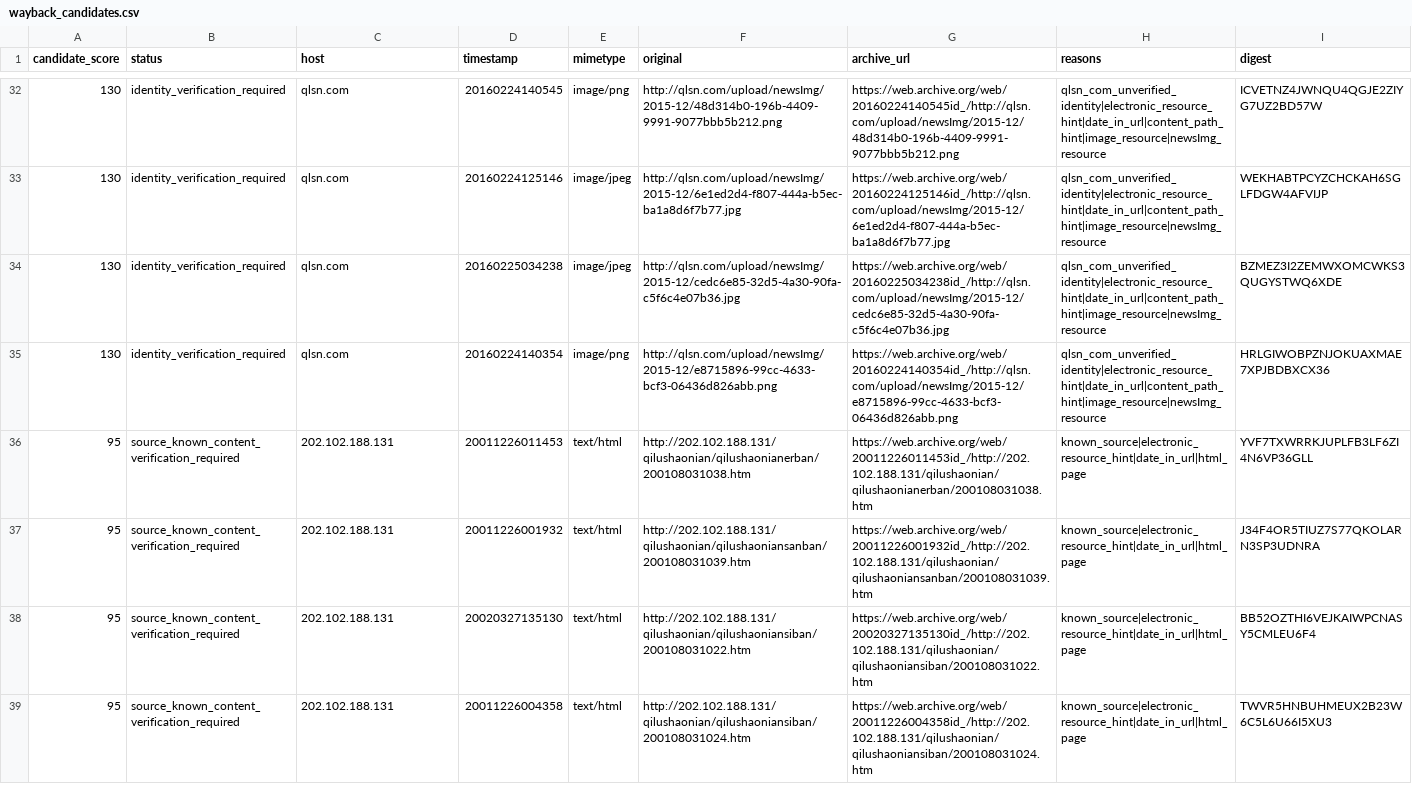
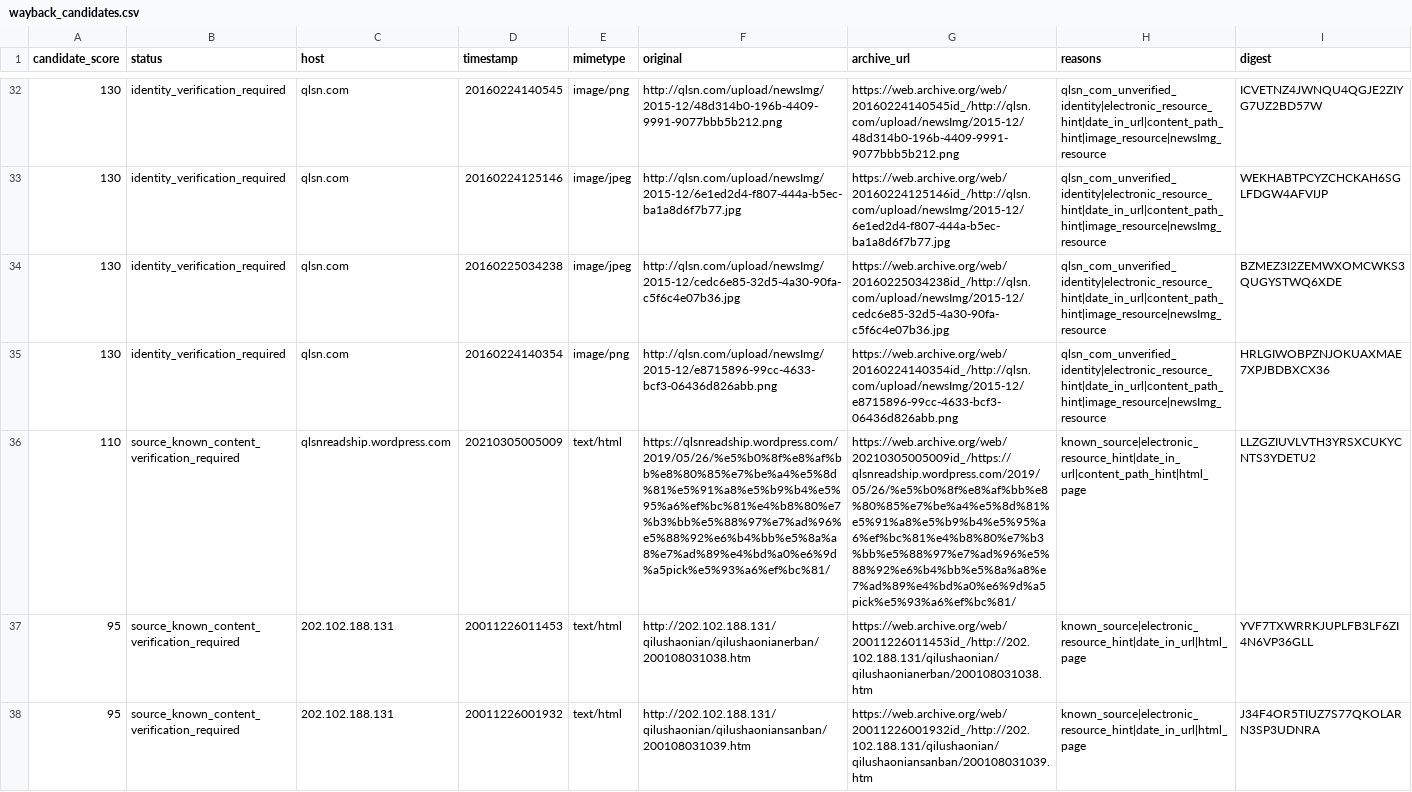
Before and after one commit to Evolution404/qilu-shaonian-electronic-archive, a CSV file: data/archive_candidates/wayback_candidates.csv, drawn as a sheet; only a part is shown, gaps mark what is left out; the shorter side is filled out with more unchanged rows; the diff covers the shown part only; the diff names each change by its address in the sheet, - before the commit and + after, or states it on an @@ line.

```diff
--- a/data/archive_candidates/wayback_candidates.csv
+++ b/data/archive_candidates/wayback_candidates.csv
+row 36: 110 | source_known_content_verification_required | qlsnreadship.wordpress.com | 20210305005009 | text/html | https://qlsnreadship.wordpress.com/2019/05/26/%e5%b0%8f%e8%af%bb%e8%80%85%e7%be%a4%e5%8d%81%e5%91%a8%e5%b9%b4%e5%95%a6%ef%bc%81%e4%b8%80%e7%b3%bb%e5%88%97%e7%ad%96%e5%88%92%e6%b4%bb%e5%8a%a8%e7%ad%89%e4%bd%a0%e6%9d%a5pick%e5%93%a6%ef%bc%81/ | https://web.archive.org/web/20210305005009id_/https://qlsnreadship.wordpress.com/2019/05/26/%e5%b0%8f%e8%af%bb%e8%80%85%e7%be%a4%e5%8d%81%e5%91%a8%e5%b9%b4%e5%95%a6%ef%bc%81%e4%b8%80%e7%b3%bb%e5%88%97%e7%ad%96%e5%88%92%e6%b4%bb%e5%8a%a8%e7%ad%89%e4%bd%a0%e6%9d%a5pick%e5%93%a6%ef%bc%81/ | known_source|electronic_resource_hint|date_in_url|content_path_hint|html_page | LLZGZIUVLVTH3YRSXCUKYCNTS3YDETU2
```
Also changed, not shown: 2 added rows elsewhere in this file, 2 other files.
